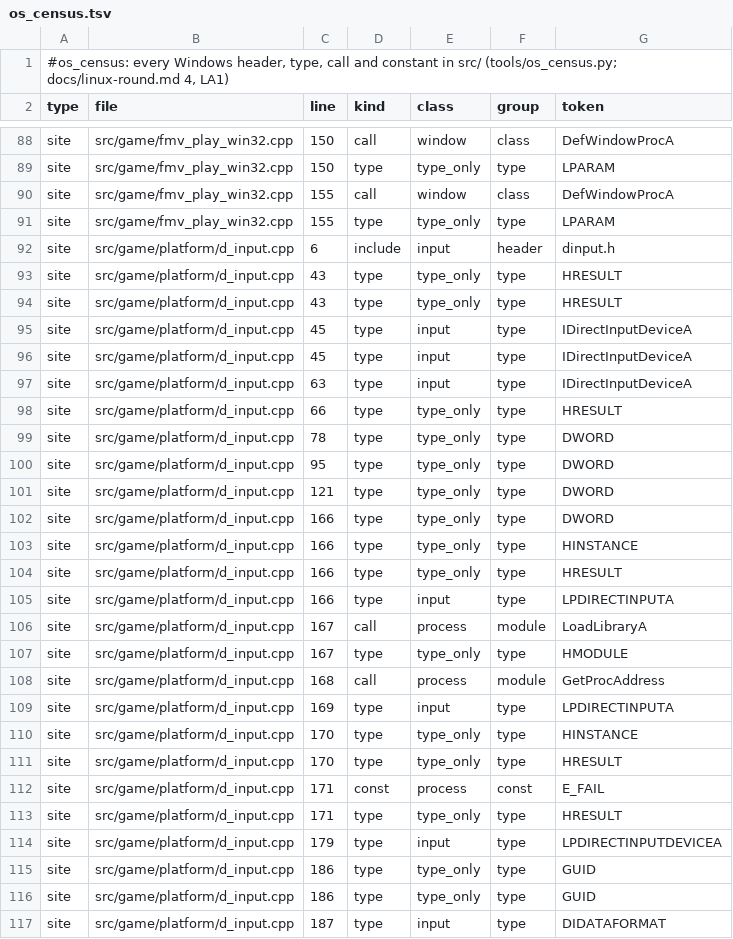
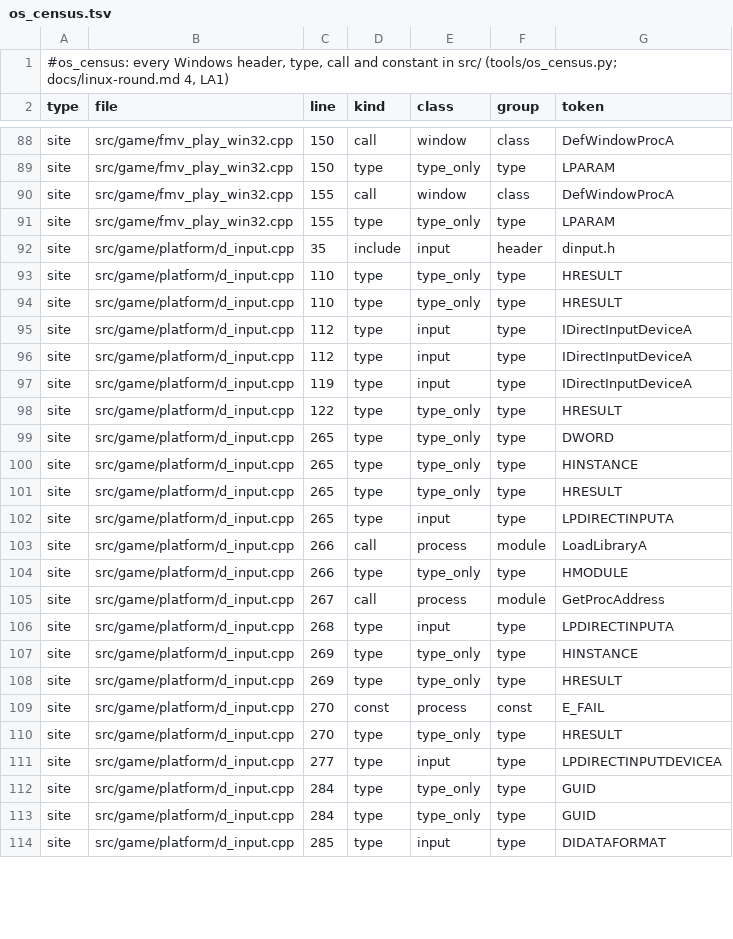
Before and after one commit to kerokline/BreathOfFire3PCPort, a TSV file: analysis/os_census.tsv, drawn as a sheet; only a part is shown, gaps mark what is left out; the diff covers the shown part only.

```diff
--- a/analysis/os_census.tsv
+++ b/analysis/os_census.tsv
@@ -91,27 +91,24 @@ site	src/game/fmv_play_win32.cpp	155	call	window	class	DefWindowProcA
 site	src/game/fmv_play_win32.cpp	155	type	type_only	type	LPARAM
-site	src/game/platform/d_input.cpp	6	include	input	header	dinput.h
-site	src/game/platform/d_input.cpp	43	type	type_only	type	HRESULT
-site	src/game/platform/d_input.cpp	43	type	type_only	type	HRESULT
-site	src/game/platform/d_input.cpp	45	type	input	type	IDirectInputDeviceA
-site	src/game/platform/d_input.cpp	45	type	input	type	IDirectInputDeviceA
-site	src/game/platform/d_input.cpp	63	type	input	type	IDirectInputDeviceA
-site	src/game/platform/d_input.cpp	66	type	type_only	type	HRESULT
-site	src/game/platform/d_input.cpp	78	type	type_only	type	DWORD
-site	src/game/platform/d_input.cpp	95	type	type_only	type	DWORD
-site	src/game/platform/d_input.cpp	121	type	type_only	type	DWORD
-site	src/game/platform/d_input.cpp	166	type	type_only	type	DWORD
-site	src/game/platform/d_input.cpp	166	type	type_only	type	HINSTANCE
-site	src/game/platform/d_input.cpp	166	type	type_only	type	HRESULT
-site	src/game/platform/d_input.cpp	166	type	input	type	LPDIRECTINPUTA
-site	src/game/platform/d_input.cpp	167	call	process	module	LoadLibraryA
-site	src/game/platform/d_input.cpp	167	type	type_only	type	HMODULE
-site	src/game/platform/d_input.cpp	168	call	process	module	GetProcAddress
-site	src/game/platform/d_input.cpp	169	type	input	type	LPDIRECTINPUTA
-site	src/game/platform/d_input.cpp	170	type	type_only	type	HINSTANCE
-site	src/game/platform/d_input.cpp	170	type	type_only	type	HRESULT
-site	src/game/platform/d_input.cpp	171	const	process	const	E_FAIL
-site	src/game/platform/d_input.cpp	171	type	type_only	type	HRESULT
-site	src/game/platform/d_input.cpp	179	type	input	type	LPDIRECTINPUTDEVICEA
-site	src/game/platform/d_input.cpp	186	type	type_only	type	GUID
-site	src/game/platform/d_input.cpp	186	type	type_only	type	GUID
-site	src/game/platform/d_input.cpp	187	type	input	type	DIDATAFORMAT
+site	src/game/platform/d_input.cpp	35	include	input	header	dinput.h
+site	src/game/platform/d_input.cpp	110	type	type_only	type	HRESULT
+site	src/game/platform/d_input.cpp	110	type	type_only	type	HRESULT
+site	src/game/platform/d_input.cpp	112	type	input	type	IDirectInputDeviceA
+site	src/game/platform/d_input.cpp	112	type	input	type	IDirectInputDeviceA
+site	src/game/platform/d_input.cpp	119	type	input	type	IDirectInputDeviceA
+site	src/game/platform/d_input.cpp	122	type	type_only	type	HRESULT
+site	src/game/platform/d_input.cpp	265	type	type_only	type	DWORD
+site	src/game/platform/d_input.cpp	265	type	type_only	type	HINSTANCE
+site	src/game/platform/d_input.cpp	265	type	type_only	type	HRESULT
+site	src/game/platform/d_input.cpp	265	type	input	type	LPDIRECTINPUTA
+site	src/game/platform/d_input.cpp	266	call	process	module	LoadLibraryA
+site	src/game/platform/d_input.cpp	266	type	type_only	type	HMODULE
+site	src/game/platform/d_input.cpp	267	call	process	module	GetProcAddress
+site	src/game/platform/d_input.cpp	268	type	input	type	LPDIRECTINPUTA
+site	src/game/platform/d_input.cpp	269	type	type_only	type	HINSTANCE
+site	src/game/platform/d_input.cpp	269	type	type_only	type	HRESULT
+site	src/game/platform/d_input.cpp	270	const	process	const	E_FAIL
+site	src/game/platform/d_input.cpp	270	type	type_only	type	HRESULT
+site	src/game/platform/d_input.cpp	277	type	input	type	LPDIRECTINPUTDEVICEA
+site	src/game/platform/d_input.cpp	284	type	type_only	type	GUID
+site	src/game/platform/d_input.cpp	284	type	type_only	type	GUID
+site	src/game/platform/d_input.cpp	285	type	input	type	DIDATAFORMAT
```
Also changed, not shown: 4 removed rows and 26 edited cells elsewhere in this file, 1 other file.
